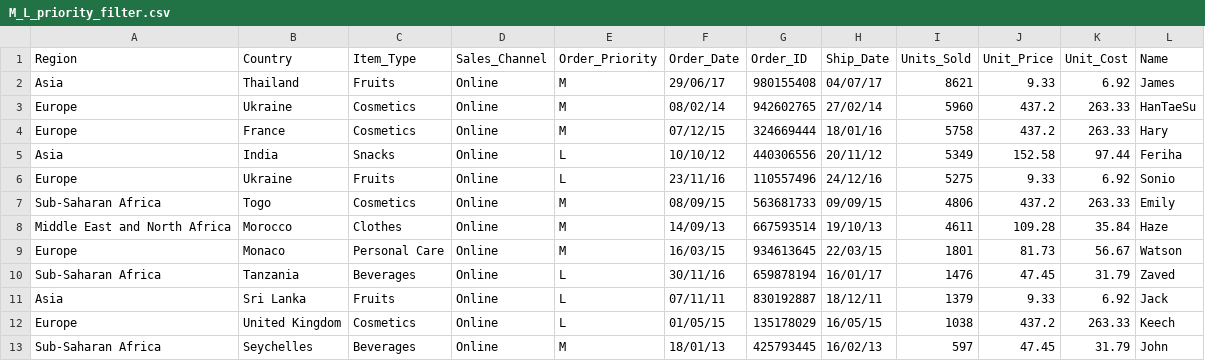
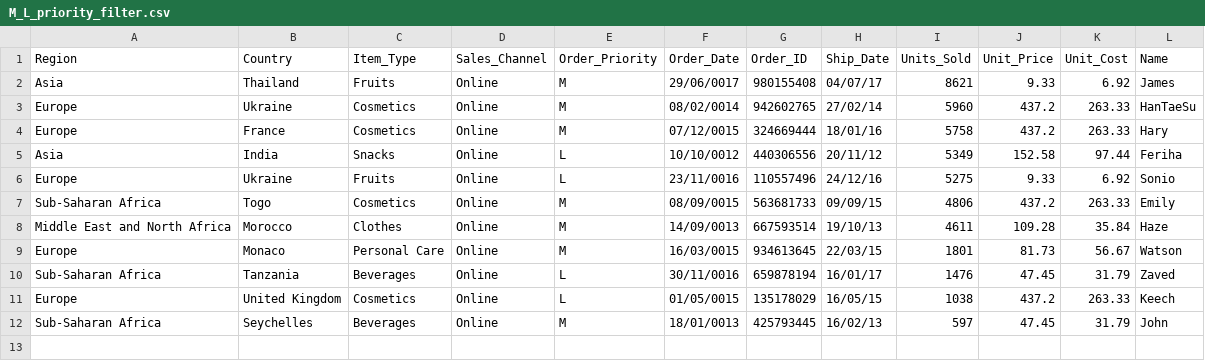
Before and after one commit to shivamkumar6-deloitte/ETL-Main-Assignment-week4, a CSV file: op/accepts/M_L_priority_filter.csv, drawn as a sheet.

```diff
--- a/op/accepts/M_L_priority_filter.csv
+++ b/op/accepts/M_L_priority_filter.csv
@@ -1,13 +1,12 @@
 Region,Country,Item_Type,Sales_Channel,Order_Priority,Order_Date,Order_ID,Ship_Date,Units_Sold,Unit_Price,Unit_Cost,Name
-Asia,Thailand,Fruits,Online,M,29/06/17,980155408,04/07/17,8621,9.33,6.92,James
-Europe,Ukraine,Cosmetics,Online,M,08/02/14,942602765,27/02/14,5960,437.2,263.33,HanTaeSu
-Europe,France,Cosmetics,Online,M,07/12/15,324669444,18/01/16,5758,437.2,263.33,Hary
-Asia,India,Snacks,Online,L,10/10/12,440306556,20/11/12,5349,152.58,97.44,Feriha
-Europe,Ukraine,Fruits,Online,L,23/11/16,110557496,24/12/16,5275,9.33,6.92,Sonio
-Sub-Saharan Africa,Togo,Cosmetics,Online,M,08/09/15,563681733,09/09/15,4806,437.2,263.33,Emily
-Middle East and North Africa,Morocco,Clothes,Online,M,14/09/13,667593514,19/10/13,4611,109.28,35.84,Haze
-Europe,Monaco,Personal Care,Online,M,16/03/15,934613645,22/03/15,1801,81.73,56.67,Watson
-Sub-Saharan Africa,Tanzania,Beverages,Online,L,30/11/16,659878194,16/01/17,1476,47.45,31.79,Zaved
-Asia,Sri Lanka,Fruits,Online,L,07/11/11,830192887,18/12/11,1379,9.33,6.92,Jack
-Europe,United Kingdom,Cosmetics,Online,L,01/05/15,135178029,16/05/15,1038,437.2,263.33,Keech
-Sub-Saharan Africa,Seychelles ,Beverages,Online,M,18/01/13,425793445,16/02/13,597,47.45,31.79,John
+Asia,Thailand,Fruits,Online,M,29/06/0017,980155408,04/07/17,8621,9.33,6.92,James
+Europe,Ukraine,Cosmetics,Online,M,08/02/0014,942602765,27/02/14,5960,437.2,263.33,HanTaeSu
+Europe,France,Cosmetics,Online,M,07/12/0015,324669444,18/01/16,5758,437.2,263.33,Hary
+Asia,India,Snacks,Online,L,10/10/0012,440306556,20/11/12,5349,152.58,97.44,Feriha
+Europe,Ukraine,Fruits,Online,L,23/11/0016,110557496,24/12/16,5275,9.33,6.92,Sonio
+Sub-Saharan Africa,Togo,Cosmetics,Online,M,08/09/0015,563681733,09/09/15,4806,437.2,263.33,Emily
+Middle East and North Africa,Morocco,Clothes,Online,M,14/09/0013,667593514,19/10/13,4611,109.28,35.84,Haze
+Europe,Monaco,Personal Care,Online,M,16/03/0015,934613645,22/03/15,1801,81.73,56.67,Watson
+Sub-Saharan Africa,Tanzania,Beverages,Online,L,30/11/0016,659878194,16/01/17,1476,47.45,31.79,Zaved
+Europe,United Kingdom,Cosmetics,Online,L,01/05/0015,135178029,16/05/15,1038,437.2,263.33,Keech
+Sub-Saharan Africa,Seychelles ,Beverages,Online,M,18/01/0013,425793445,16/02/13,597,47.45,31.79,John
```
Also changed, not shown: op/accepts/Names_join.csv, op/accepts/name_country.csv, 18 other files.
